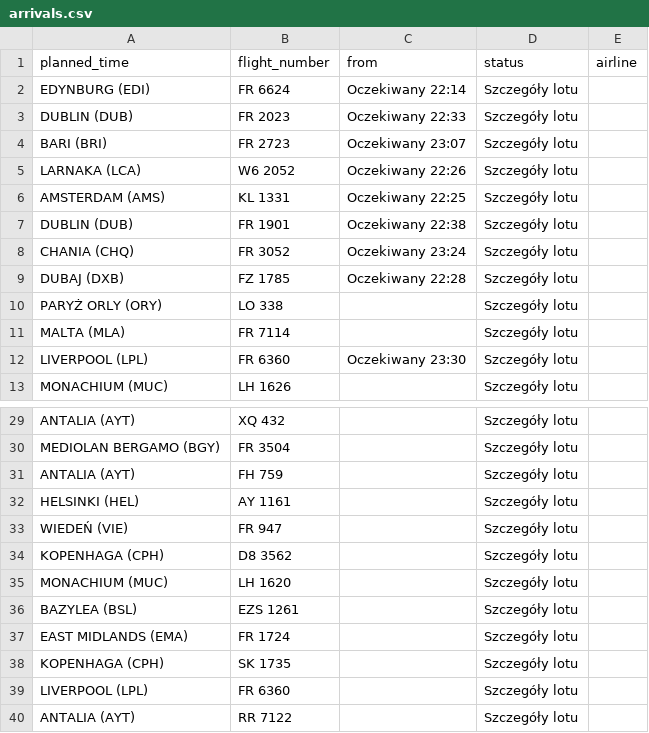
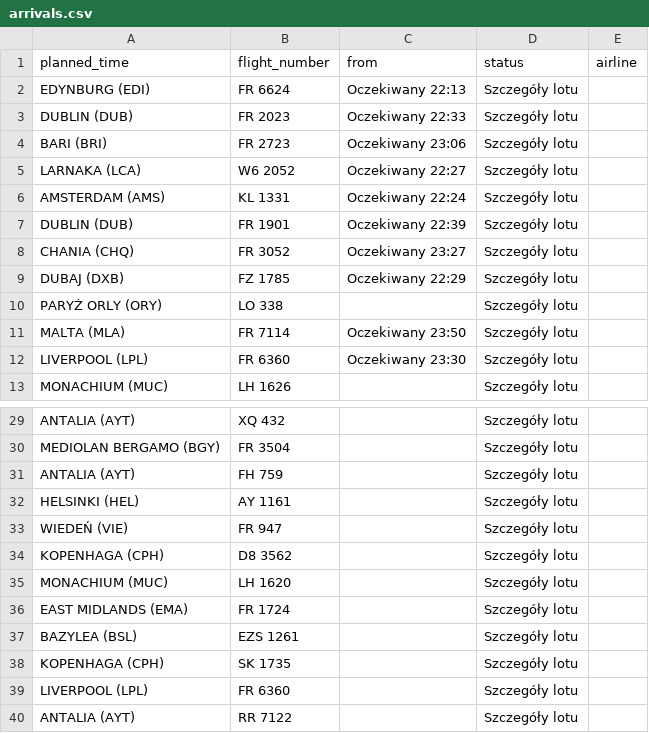
Before and after one commit to przemyslawbaran2993-droid/codex-test, a CSV file: data/arrivals.csv, drawn as a sheet; only a part is shown, gaps mark what is left out.

```diff
--- a/data/arrivals.csv
+++ b/data/arrivals.csv
@@ -1,12 +1,12 @@
 planned_time;flight_number;from;status;airline
-EDYNBURG (EDI);FR 6624;Oczekiwany 22:14;Szczegóły lotu;
+EDYNBURG (EDI);FR 6624;Oczekiwany 22:13;Szczegóły lotu;
 DUBLIN (DUB);FR 2023;Oczekiwany 22:33;Szczegóły lotu;
-BARI (BRI);FR 2723;Oczekiwany 23:07;Szczegóły lotu;
-LARNAKA  (LCA);W6 2052;Oczekiwany 22:26;Szczegóły lotu;
-AMSTERDAM (AMS);KL 1331;Oczekiwany 22:25;Szczegóły lotu;
-DUBLIN (DUB);FR 1901;Oczekiwany 22:38;Szczegóły lotu;
-CHANIA (CHQ);FR 3052;Oczekiwany 23:24;Szczegóły lotu;
-DUBAJ (DXB);FZ 1785;Oczekiwany 22:28;Szczegóły lotu;
+BARI (BRI);FR 2723;Oczekiwany 23:06;Szczegóły lotu;
+LARNAKA  (LCA);W6 2052;Oczekiwany 22:27;Szczegóły lotu;
+AMSTERDAM (AMS);KL 1331;Oczekiwany 22:24;Szczegóły lotu;
+DUBLIN (DUB);FR 1901;Oczekiwany 22:39;Szczegóły lotu;
+CHANIA (CHQ);FR 3052;Oczekiwany 23:27;Szczegóły lotu;
+DUBAJ (DXB);FZ 1785;Oczekiwany 22:29;Szczegóły lotu;
 PARYŻ ORLY (ORY);LO 338;;Szczegóły lotu;
-MALTA (MLA);FR 7114;;Szczegóły lotu;
+MALTA (MLA);FR 7114;Oczekiwany 23:50;Szczegóły lotu;
 LIVERPOOL (LPL);FR 6360;Oczekiwany 23:30;Szczegóły lotu;
@@ -35,4 +35,4 @@ KOPENHAGA (CPH);D8 3562;;Szczegóły lotu;
 MONACHIUM (MUC);LH 1620;;Szczegóły lotu;
+EAST MIDLANDS (EMA);FR 1724;;Szczegóły lotu;
 BAZYLEA (BSL);EZS 1261;;Szczegóły lotu;
-EAST MIDLANDS (EMA);FR 1724;;Szczegóły lotu;
 KOPENHAGA (CPH);SK 1735;;Szczegóły lotu;
```
